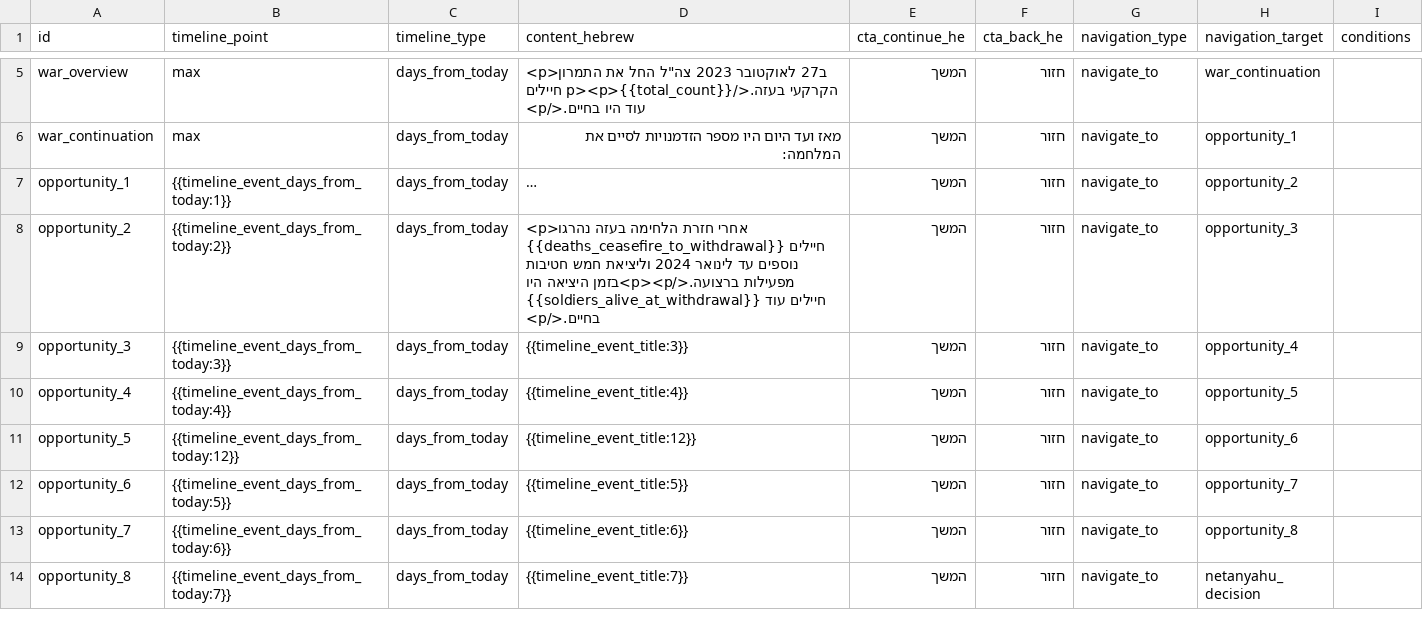
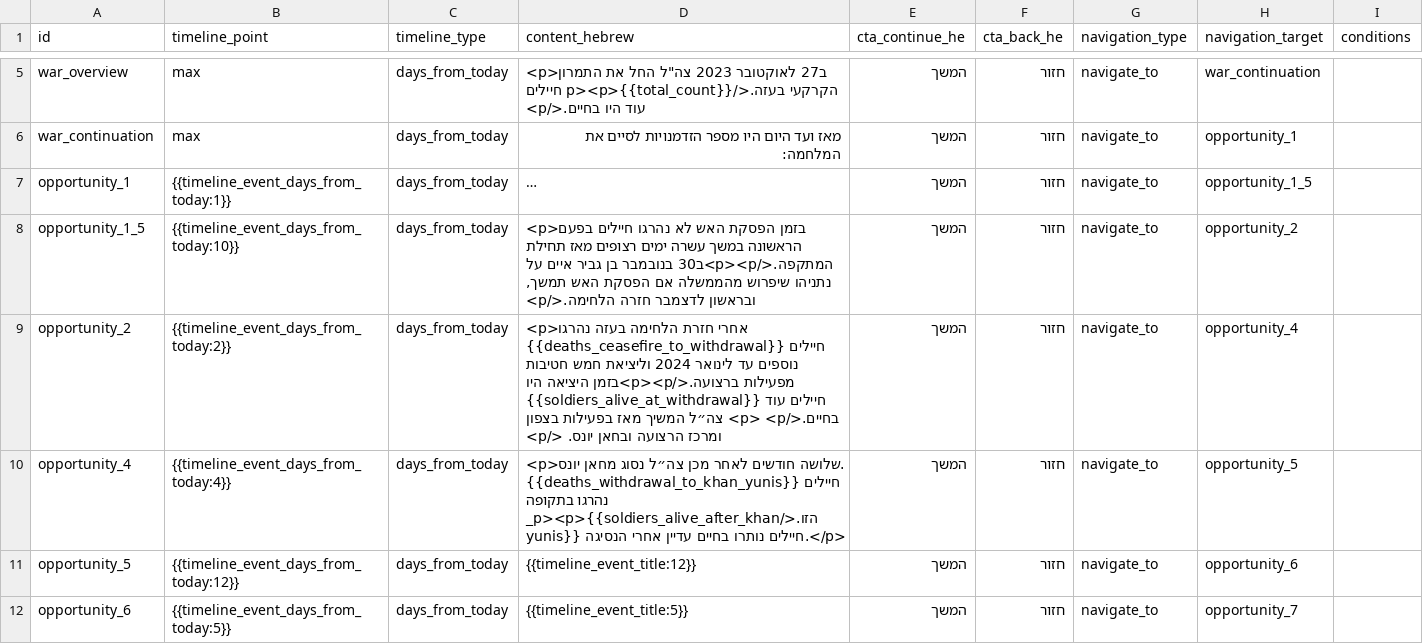
Before and after one commit to dehyde/Fallen-soldiers-Jul-2025, a CSV file: data/narrative.csv, drawn as a sheet; only a part is shown, gaps mark what is left out; the shorter side is filled out with more unchanged rows; long unchanged cells end in …; removed rows and columns are numbered as before the commit, all else as after; the diff names each change by its address in the sheet, - before the commit and + after, or states it on an @@ line.

```diff
--- a/data/narrative.csv
+++ b/data/narrative.csv
-H7 (navigation_target): opportunity_2
+H7 (navigation_target): opportunity_1_5
+row 8: opportunity_1_5 | {{timeline_event_days_from_today:10}} | days_from_today | <p>בזמן הפסקת האש לא נהרגו חיילים בפעם הראשונה במשך עשרה ימים רצופים מאז תחילת המתקפה.</p><p>ב30 בנובמבר בן גביר איים על נתניהו שיפרוש מהממשלה אם הפסקת האש תמשך, ובראשון לדצמבר חזרה הלחימה.</p> | המשך | חזור | navigate_to | opportunity_2
-D9 (content_hebrew): …עוד בחיים.</p>
+D9 (content_hebrew): …עוד בחיים.</p> <p> צה״ל המשיך מאז בפעילות בצפון ומרכז הרצועה ובחאן יונס. </p>
-H9 (navigation_target): opportunity_3
+H9 (navigation_target): opportunity_4
-row 9: opportunity_3 | {{timeline_event_days_from_today:3}} | days_from_today | {{timeline_event_title:3}} | המשך | חזור | navigate_to | opportunity_4
-D10 (content_hebrew): {{timeline_event_title:4}}
+D10 (content_hebrew): <p>שלושה חודשים לאחר מכן צה״ל נסוג מחאן יונס. {{deaths_withdrawal_to_khan_yunis}} חיילים נהרגו בתקופה הזו.</p><p>{{soldiers_alive_after_khan_yunis}} חיילים נותרו בחיים עדיין אחרי הנסיגה.</p>
```
Also changed, not shown: data/timeline-events.csv, 1 other file.
